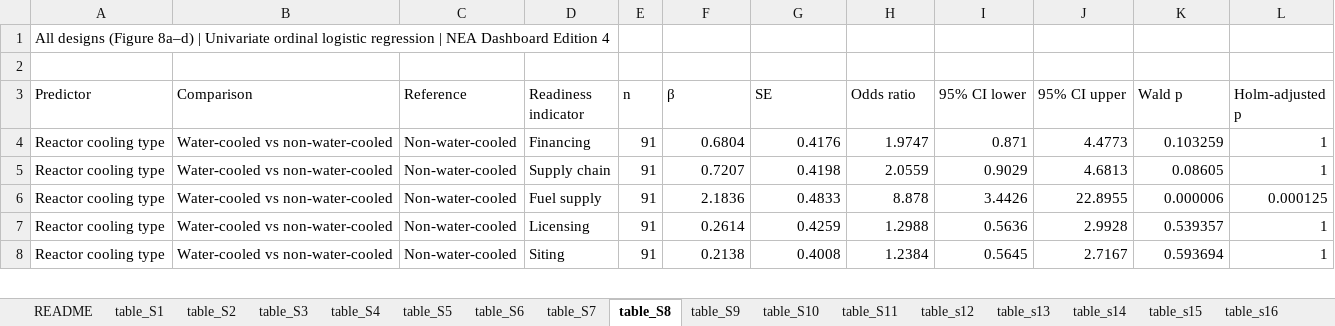
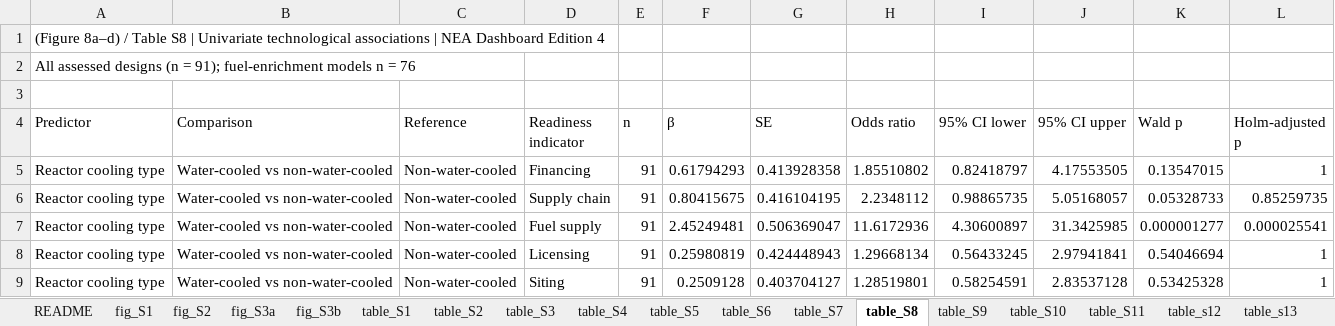
Before and after one commit to JAG1985-LUND/small-modular-reactor-market-readiness, an Excel workbook: revision/data/Supplementary Tables.xlsx, sheet table_S8, drawn as a sheet; only a part is shown; values as stored, in another font and other column widths than the file's, no borders; addresses are those after the commit; the diff covers the shown part only; the diff names each change by its address in the sheet, - before the commit and + after, or states it on an @@ line.

Commit message:
Update Supplementary Tables workbook

```diff
--- a/revision/data/Supplementary Tables.xlsx (sheet table_S8)
+++ b/revision/data/Supplementary Tables.xlsx (sheet table_S8)
+sheet tab: fig_S1
+sheet tab: fig_S2
+sheet tab: fig_S3a
+sheet tab: fig_S3b
-A1 (Predictor): All designs (Figure 8a–d) | Univariate ordinal logistic regression | NEA…
+A1 (Predictor): (Figure 8a–d) / Table S8 | Univariate technological associations | NEA…
+row 2: All assessed designs (n = 91); fuel-enrichment models n = 76
-F5 (β): 0.6804
+F5 (β): 0.61794293
-G5 (SE): 0.4176
+G5 (SE): 0.413928358
-H5 (Odds ratio): 1.9747
+H5 (Odds ratio): 1.85510802
-I5 (95% CI lower): 0.871
+I5 (95% CI lower): 0.82418797
-J5 (95% CI upper): 4.4773
+J5 (95% CI upper): 4.17553505
-K5 (Wald p): 0.103259
+K5 (Wald p): 0.13547015
-F6 (β): 0.7207
+F6 (β): 0.80415675
-G6 (SE): 0.4198
+G6 (SE): 0.416104195
-H6 (Odds ratio): 2.0559
+H6 (Odds ratio): 2.2348112
-I6 (95% CI lower): 0.9029
+I6 (95% CI lower): 0.98865735
-J6 (95% CI upper): 4.6813
+J6 (95% CI upper): 5.05168057
-K6 (Wald p): 0.08605
+K6 (Wald p): 0.05328733
-L6 (Holm-adjusted p): 1
+L6 (Holm-adjusted p): 0.85259735
-F7 (β): 2.1836
+F7 (β): 2.45249481
-G7 (SE): 0.4833
+G7 (SE): 0.506369047
-H7 (Odds ratio): 8.878
+H7 (Odds ratio): 11.6172936
-I7 (95% CI lower): 3.4426
+I7 (95% CI lower): 4.30600897
-J7 (95% CI upper): 22.8955
+J7 (95% CI upper): 31.3425985
-K7 (Wald p): 0.000006
+K7 (Wald p): 0.000001277
-L7 (Holm-adjusted p): 0.000125
+L7 (Holm-adjusted p): 0.000025541
-F8 (β): 0.2614
+F8 (β): 0.25980819
-G8 (SE): 0.4259
+G8 (SE): 0.424448943
-H8 (Odds ratio): 1.2988
+H8 (Odds ratio): 1.29668134
-I8 (95% CI lower): 0.5636
+I8 (95% CI lower): 0.56433245
-J8 (95% CI upper): 2.9928
+J8 (95% CI upper): 2.97941841
-K8 (Wald p): 0.539357
+K8 (Wald p): 0.54046694
-F9 (β): 0.2138
+F9 (β): 0.2509128
-G9 (SE): 0.4008
+G9 (SE): 0.403704127
-H9 (Odds ratio): 1.2384
+H9 (Odds ratio): 1.28519801
-I9 (95% CI lower): 0.5645
+I9 (95% CI lower): 0.58254591
-J9 (95% CI upper): 2.7167
+J9 (95% CI upper): 2.83537128
-K9 (Wald p): 0.593694
+K9 (Wald p): 0.53425328
```
Also changed, not shown: 4 added rows and 100 edited cells elsewhere in this sheet, sheet table_s14, sheet table_S10, sheet table_s17, sheet table_s12, sheet table_S9, sheet table_s16, 5 more sheets, charts or pictures.
